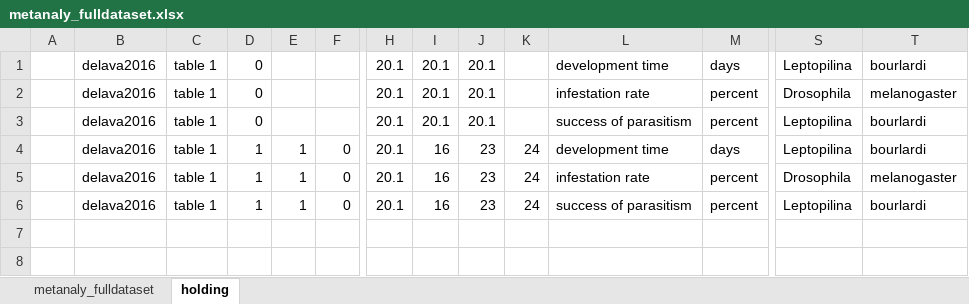
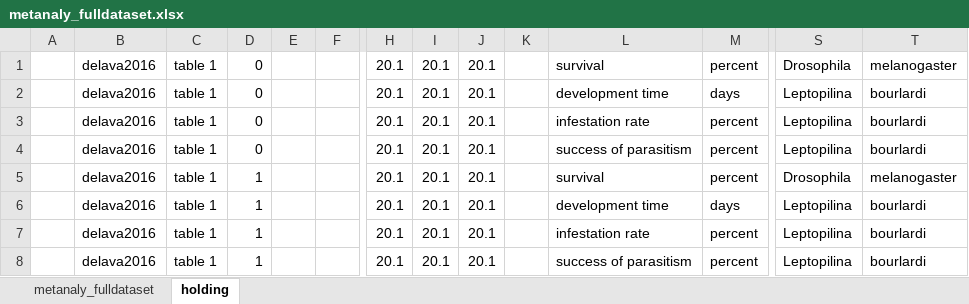
Before and after one commit to mslein/thesis, an Excel workbook: data extraction /extraction /data/metanaly_fulldataset.xlsx, sheet holding, drawn as a sheet; only a part is shown, gaps mark what is left out; values as stored, in another font and other column widths than the file's, no borders; addresses are those after the commit; rows hold the shown columns only; the diff names each change by its address in the sheet, - before the commit and + after, or states it on an @@ line.

Commit message:
delava et al and lowenborg et al data extraction + files

```diff
--- a/data extraction /extraction /data/metanaly_fulldataset.xlsx (sheet holding)
+++ b/data extraction /extraction /data/metanaly_fulldataset.xlsx (sheet holding)
+row 1:  | delava2016 | table 1 | 0 |  |  | 20.1 | 20.1 | 20.1 |  | survival | percent | Drosophila | melanogaster
-S3: Drosophila
+S3: Leptopilina
-T3: melanogaster
+T3: bourlardi
+row 5:  | delava2016 | table 1 | 1 |  |  | 20.1 | 20.1 | 20.1 |  | survival | percent | Drosophila | melanogaster
-E6:E8: 1
+E6:E8: (empty)
-F6:F8: 0
+F6:F8: (empty)
-I6:I8: 16
+I6:I8: 20.1
-J6:J8: 23
+J6:J8: 20.1
-K6:K8: 24
+K6:K8: (empty)
-S7: Drosophila
+S7: Leptopilina
-T7: melanogaster
+T7: bourlardi
```
Also changed, not shown: sheet metanaly_fulldataset, data extraction /extraction /raw data /wang2015/wang2015.xlsx, 4 other files.
